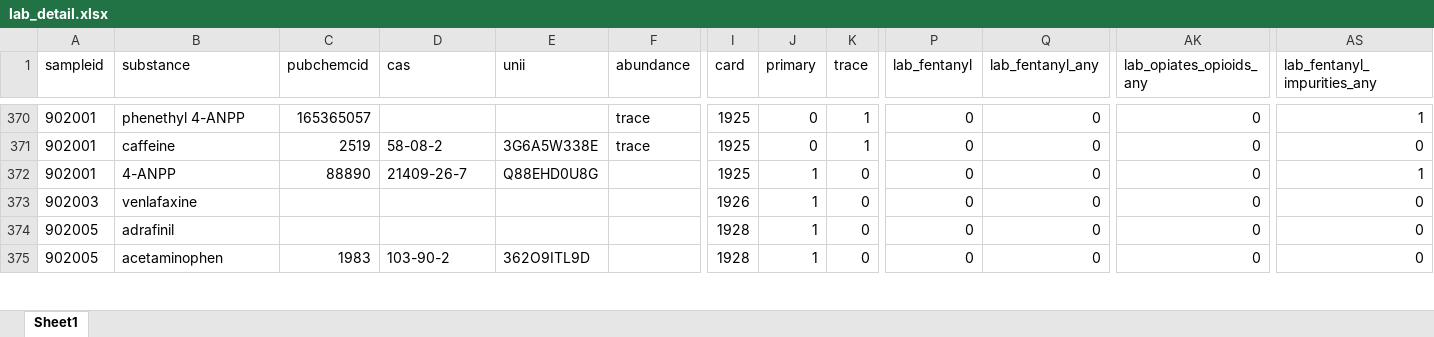
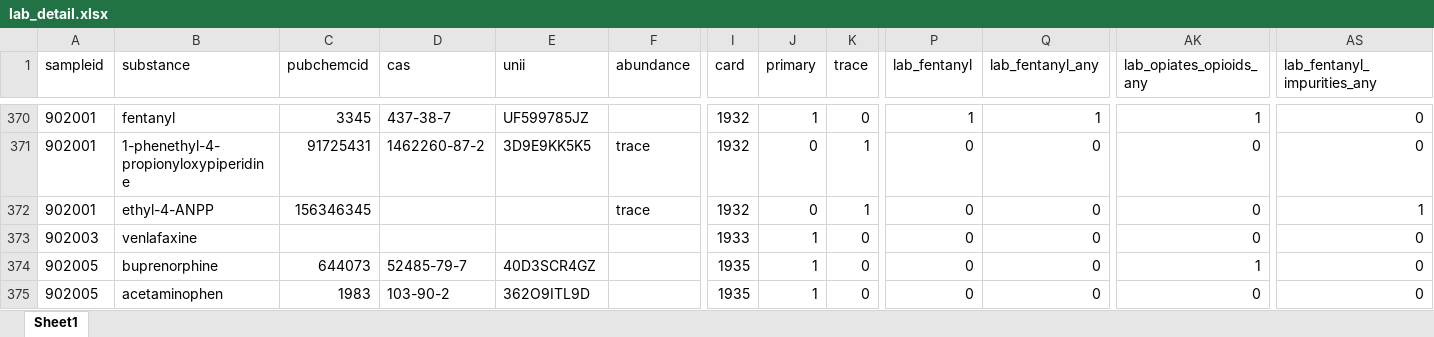
Before and after one commit to opioiddatalab/drugchecking, an Excel workbook: datasets/selfservice/TN/lab_detail.xlsx, sheet Sheet1, drawn as a sheet; only a part is shown, gaps mark what is left out; values as stored, in another font and other column widths than the file's, no borders; the diff covers the shown part only; the diff names each change by its address in the sheet, - before the commit and + after, or states it on an @@ line.

```diff
--- a/datasets/selfservice/TN/lab_detail.xlsx (sheet Sheet1)
+++ b/datasets/selfservice/TN/lab_detail.xlsx (sheet Sheet1)
-B370 (substance): phenethyl 4-ANPP
+B370 (substance): fentanyl
-C370 (pubchemcid): 165365057
+C370 (pubchemcid): 3345
-D370 (cas): (empty)
+D370 (cas): 437-38-7
-E370 (unii): (empty)
+E370 (unii): UF599785JZ
-F370 (abundance): trace
+F370 (abundance): (empty)
-I370:I372 (card): 1925
+I370:I372 (card): 1932
-J370 (primary): 0
+J370 (primary): 1
-K370 (trace): 1
+K370 (trace): 0
-P370 (lab_fentanyl): 0
+P370 (lab_fentanyl): 1
-Q370 (lab_fentanyl_any): 0
+Q370 (lab_fentanyl_any): 1
-AK370 (lab_opiates_opioids_any): 0
+AK370 (lab_opiates_opioids_any): 1
-AS370 (lab_fentanyl_impurities_any): 1
+AS370 (lab_fentanyl_impurities_any): 0
-B371 (substance): caffeine
+B371 (substance): 1-phenethyl-4-propionyloxypiperidine
-C371 (pubchemcid): 2519
+C371 (pubchemcid): 91725431
-D371 (cas): 58-08-2
+D371 (cas): 1462260-87-2
-E371 (unii): 3G6A5W338E
+E371 (unii): 3D9E9KK5K5
-B372 (substance): 4-ANPP
+B372 (substance): ethyl-4-ANPP
-C372 (pubchemcid): 88890
+C372 (pubchemcid): 156346345
-D372 (cas): 21409-26-7
+D372 (cas): (empty)
-E372 (unii): Q88EHD0U8G
+E372 (unii): (empty)
-F372 (abundance): (empty)
+F372 (abundance): trace
-J372 (primary): 1
+J372 (primary): 0
-K372 (trace): 0
+K372 (trace): 1
-I373 (card): 1926
+I373 (card): 1933
-B374 (substance): adrafinil
+B374 (substance): buprenorphine
-C374 (pubchemcid): (empty)
+C374 (pubchemcid): 644073
-D374 (cas): (empty)
+D374 (cas): 52485-79-7
-E374 (unii): (empty)
+E374 (unii): 40D3SCR4GZ
-I374:I375 (card): 1928
+I374:I375 (card): 1935
-AK374 (lab_opiates_opioids_any): 0
+AK374 (lab_opiates_opioids_any): 1
```
Also changed, not shown: 180 moved rows and 885 edited cells elsewhere in this sheet, datasets/labservice/unc_gcms.xlsx, datasets/nc/nc_lab_detail.xlsx, 45 other files.
